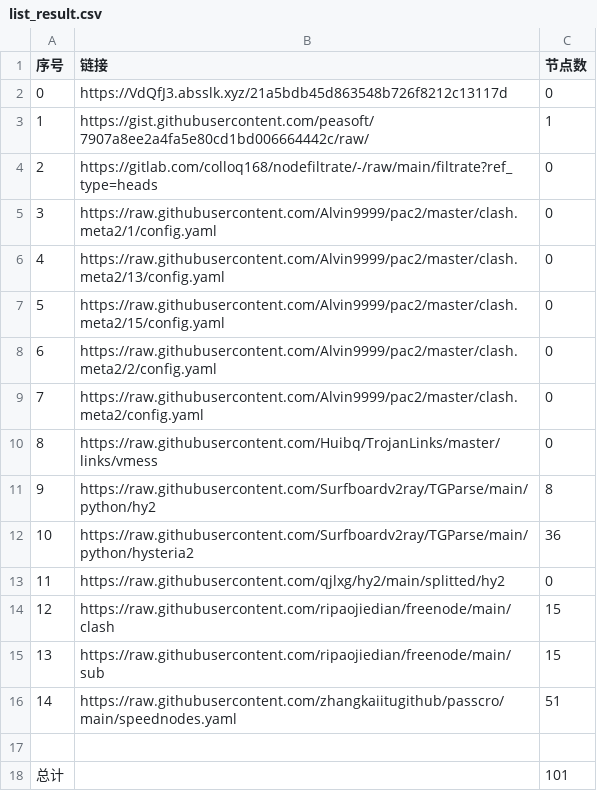
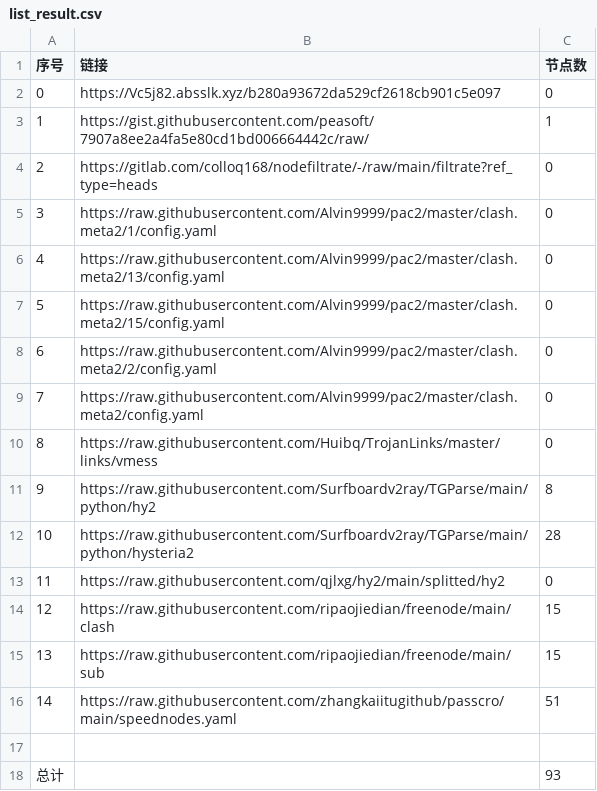
Before and after one commit to nongsp/NWs, a CSV file: list_result.csv, drawn as a sheet.

```diff
--- a/list_result.csv
+++ b/list_result.csv
@@ -1,3 +1,3 @@
 序号,链接,节点数
-0,https://VdQfJ3.absslk.xyz/21a5bdb45d863548b726f8212c13117d,0
+0,https://Vc5j82.absslk.xyz/b280a93672da529cf2618cb901c5e097,0
 1,https://gist.githubusercontent.com/peasoft/7907a8ee2a4fa5e80cd1bd006664442c/raw/,1
@@ -11,3 +11,3 @@
 9,https://raw.githubusercontent.com/Surfboardv2ray/TGParse/main/python/hy2,8
-10,https://raw.githubusercontent.com/Surfboardv2ray/TGParse/main/python/hysteria2,36
+10,https://raw.githubusercontent.com/Surfboardv2ray/TGParse/main/python/hysteria2,28
 11,https://raw.githubusercontent.com/qjlxg/hy2/main/splitted/hy2,0
@@ -17,2 +17,2 @@
 
-总计,,101
+总计,,93
```
Also changed, not shown: 6 other files.
